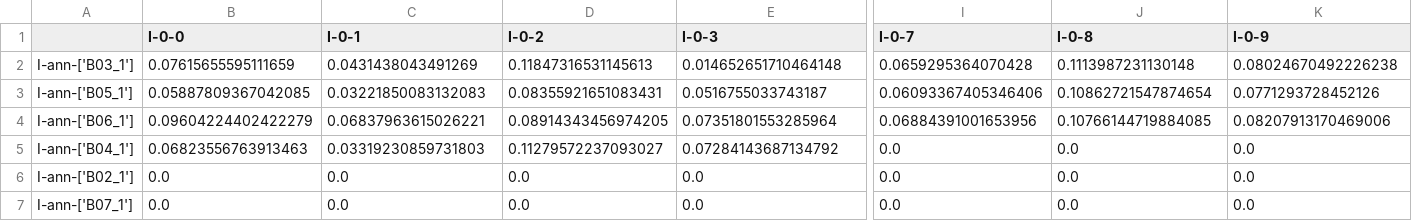
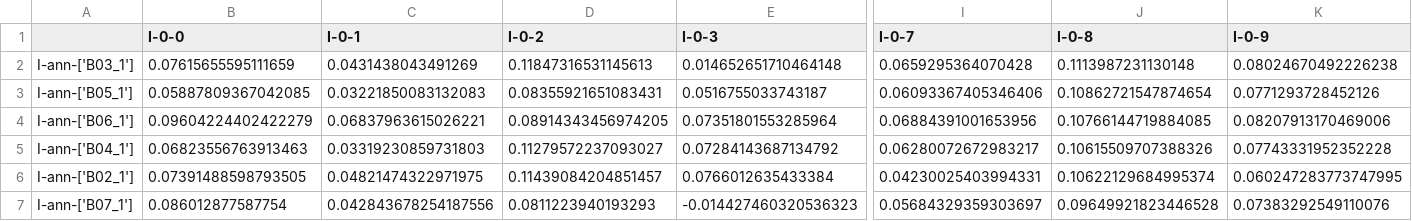
Before and after one commit to arf-themascoteers/nora, a CSV file: results/all_bands_details.csv, drawn as a sheet; only a part is shown, gaps mark what is left out; the diff covers the shown part only; the diff names each change by its address in the sheet, - before the commit and + after, or states it on an @@ line.

```diff
--- a/results/all_bands_details.csv
+++ b/results/all_bands_details.csv
-I5 (I-0-7): 0.0
+I5 (I-0-7): 0.06280072672983217
-J5 (I-0-8): 0.0
+J5 (I-0-8): 0.10615509707388326
-K5 (I-0-9): 0.0
+K5 (I-0-9): 0.07743331952352228
-B6 (I-0-0): 0.0
+B6 (I-0-0): 0.07391488598793505
-C6 (I-0-1): 0.0
+C6 (I-0-1): 0.04821474322971975
-D6 (I-0-2): 0.0
+D6 (I-0-2): 0.11439084204851457
-E6 (I-0-3): 0.0
+E6 (I-0-3): 0.0766012635433384
-I6 (I-0-7): 0.0
+I6 (I-0-7): 0.04230025403994331
-J6 (I-0-8): 0.0
+J6 (I-0-8): 0.10622129684995374
-K6 (I-0-9): 0.0
+K6 (I-0-9): 0.060247283773747995
-B7 (I-0-0): 0.0
+B7 (I-0-0): 0.086012877587754
-C7 (I-0-1): 0.0
+C7 (I-0-1): 0.042843678254187556
-D7 (I-0-2): 0.0
+D7 (I-0-2): 0.0811223940193293
-E7 (I-0-3): 0.0
+E7 (I-0-3): -0.014427460320536323
-I7 (I-0-7): 0.0
+I7 (I-0-7): 0.05684329359303697
-J7 (I-0-8): 0.0
+J7 (I-0-8): 0.09649921823446528
-K7 (I-0-9): 0.0
+K7 (I-0-9): 0.07383292549110076
```
Also changed, not shown: 34 edited cells elsewhere in this file, results/3/ann_details.csv, 40 other files.
